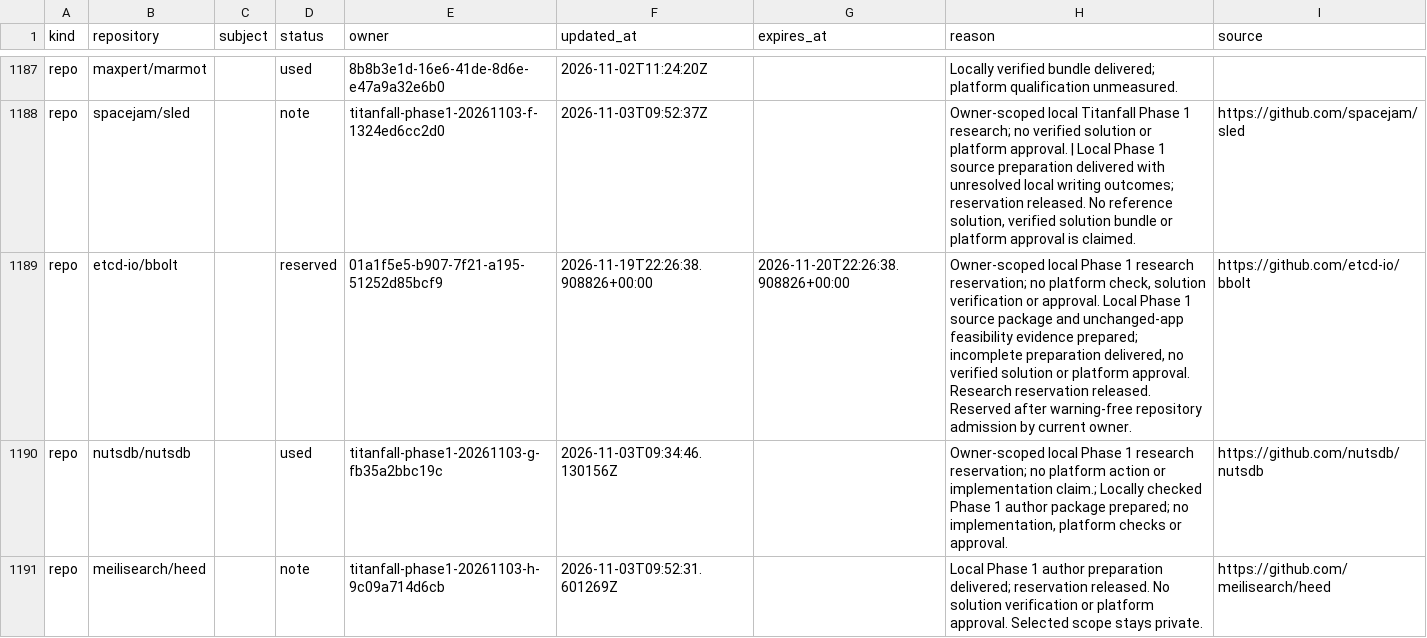
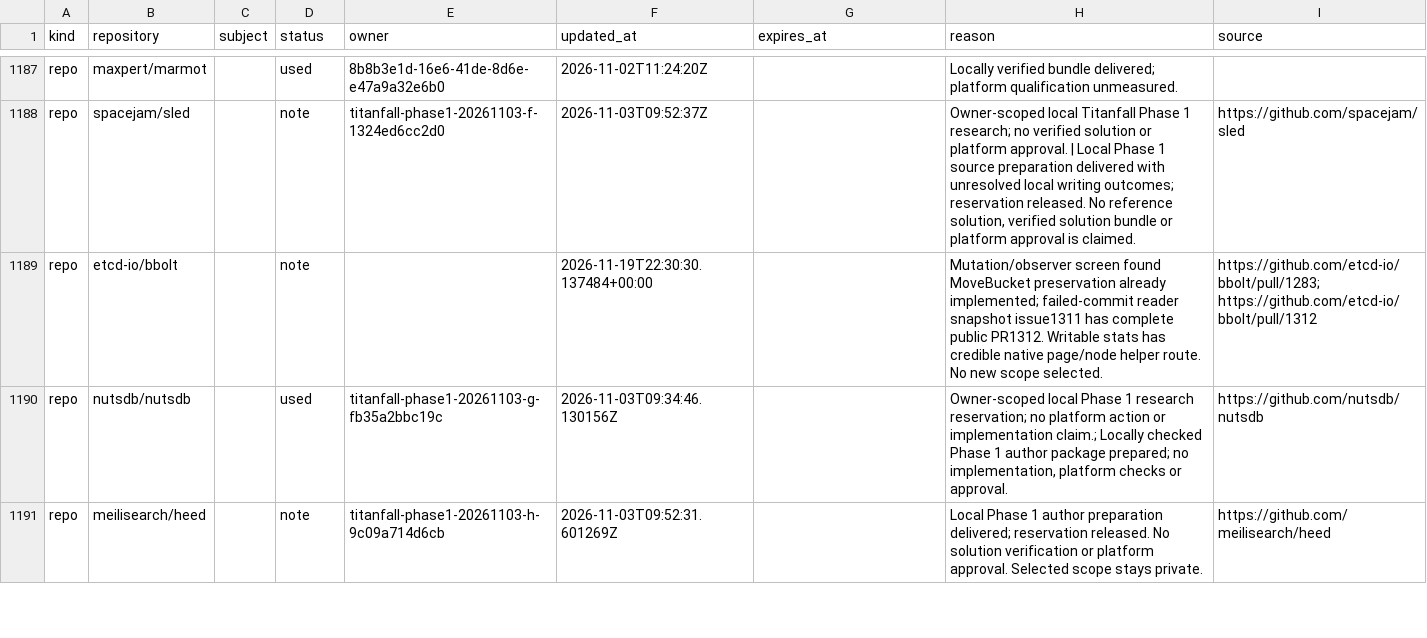
Before and after one commit to samridh-girdhar/disallowed-repos, a CSV file: registry.csv, drawn as a sheet; only a part is shown, gaps mark what is left out.

Commit message:
Release bbolt after coherence scope screening

```diff
--- a/registry.csv
+++ b/registry.csv
@@ -1188,3 +1188,3 @@ repo,maxpert/marmot,,used,8b8b3e1d-16e6-41de-8d6e-e47a9a32e6b0,2026-11-02T11:24:
 repo,spacejam/sled,,note,titanfall-phase1-20261103-f-1324ed6cc2d0,2026-11-03T09:52:37Z,,"Owner-scoped local Titanfall Phase 1 research; no verified solution or platform approval. | Local Phase 1 source preparation delivered with unresolved local writing outcomes; reservation released. No reference solution, verified solution bundle or platform approval is claimed.",https://github.com/spacejam/sled
-repo,etcd-io/bbolt,,reserved,01a1f5e5-b907-7f21-a195-51252d85bcf9,2026-11-19T22:26:38.908826+00:00,2026-11-20T22:26:38.908826+00:00,"Owner-scoped local Phase 1 research reservation; no platform check, solution verification or approval. Local Phase 1 source package and unchanged-app feasibility evidence prepared; incomplete preparation delivered, no verified solution or platform approval. Research reservation released. Reserved after warning-free repository admission by current owner.",https://github.com/etcd-io/bbolt
+repo,etcd-io/bbolt,,note,,2026-11-19T22:30:30.137484+00:00,,Mutation/observer screen found MoveBucket preservation already implemented; failed-commit reader snapshot issue1311 has complete public PR1312. Writable stats has credible native page/node helper route. No new scope selected.,https://github.com/etcd-io/bbolt/pull/1283; https://github.com/etcd-io/bbolt/pull/1312
 repo,nutsdb/nutsdb,,used,titanfall-phase1-20261103-g-fb35a2bbc19c,2026-11-03T09:34:46.130156Z,,"Owner-scoped local Phase 1 research reservation; no platform action or implementation claim.; Locally checked Phase 1 author package prepared; no implementation, platform checks or approval.",https://github.com/nutsdb/nutsdb
```
